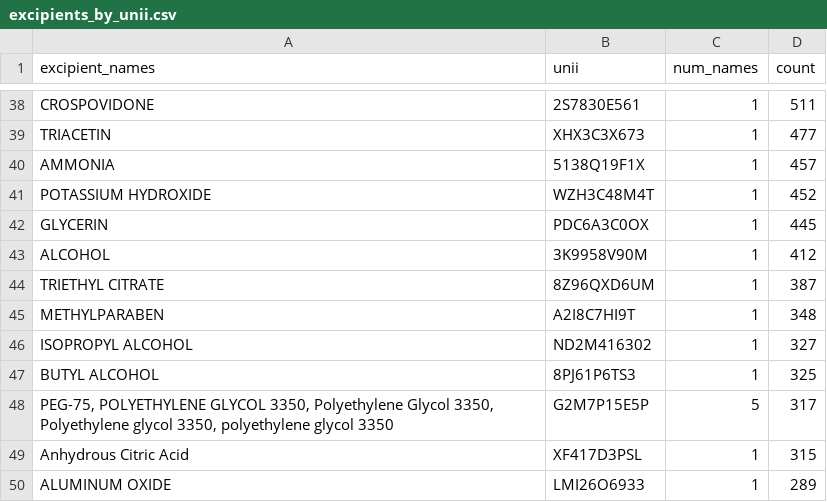
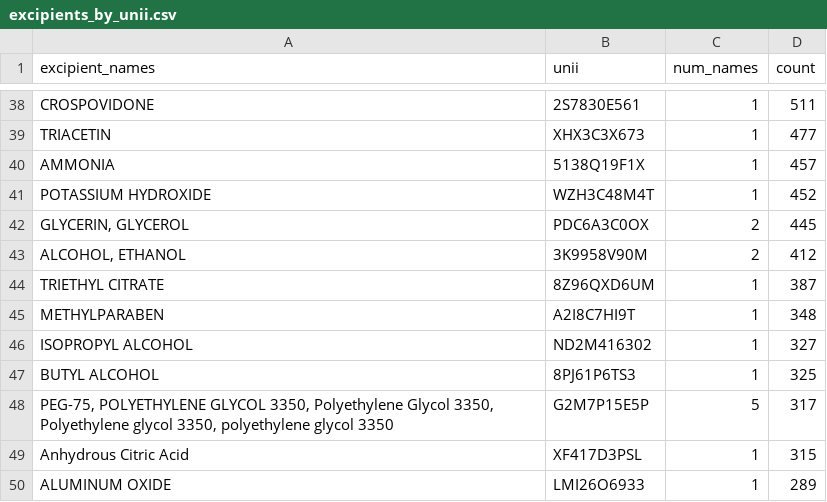
Before and after one commit to satvik8954/Generics, a CSV file: Data/excipients_by_unii.csv, drawn as a sheet; only a part is shown, gaps mark what is left out.

```diff
--- a/Data/excipients_by_unii.csv
+++ b/Data/excipients_by_unii.csv
@@ -41,4 +41,4 @@ AMMONIA,5138Q19F1X,1,457
 POTASSIUM HYDROXIDE,WZH3C48M4T,1,452
-GLYCERIN,PDC6A3C0OX,1,445
-ALCOHOL,3K9958V90M,1,412
+"GLYCERIN, GLYCEROL",PDC6A3C0OX,2,445
+"ALCOHOL, ETHANOL",3K9958V90M,2,412
 TRIETHYL CITRATE,8Z96QXD6UM,1,387
```
Also changed, not shown: Data/api_features.csv, Data/gold_set_results.csv, 11 other files.
